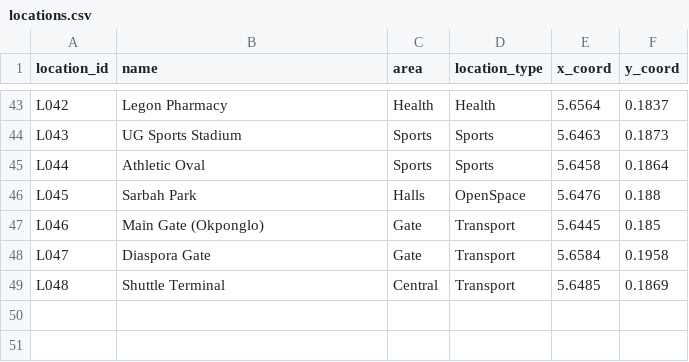
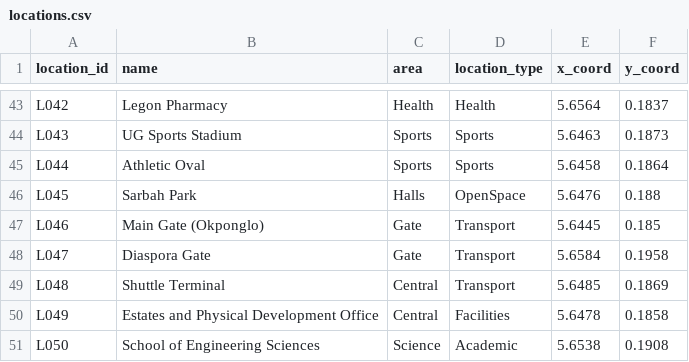
Before and after one commit to therts900/dcit-308-final-project, a CSV file: database/data/locations.csv, drawn as a sheet; only a part is shown, gaps mark what is left out; the diff names each change by its address in the sheet, - before the commit and + after, or states it on an @@ line.

Commit message:
Top up locations to 50 to meet dataset minimum
Add Estates and Physical Development Office and School of Engineering
Sciences, each connected by two roads to an existing nearby location.
Brings locations from 48 to 50 (brief minimum) and roads from 100 to
104. No duplicate IDs introduced. Updated data evidence note.

```diff
--- a/database/data/locations.csv
+++ b/database/data/locations.csv
+row 50: L049 | Estates and Physical Development Office | Central | Facilities | 5.6478 | 0.1858
+row 51: L050 | School of Engineering Sciences | Science | Academic | 5.6538 | 0.1908
```
Also changed, not shown: database/data/roads.csv, 1 other file.
